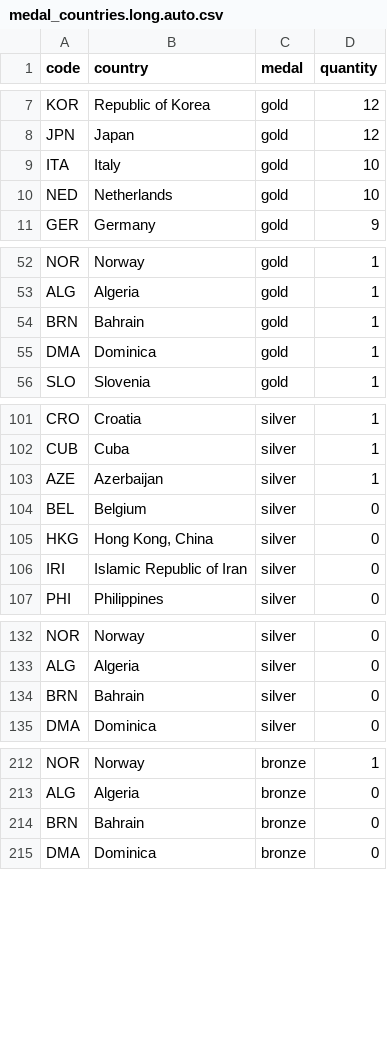
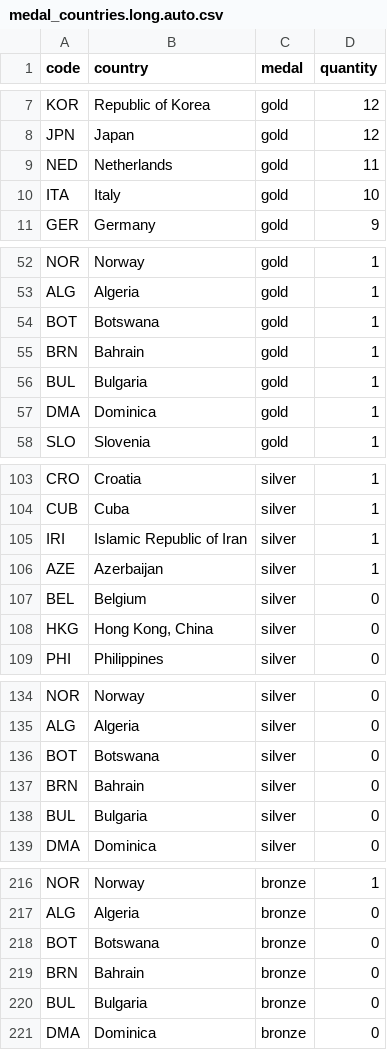
Before and after one commit to taniki/paris2024-data, a CSV file: datasets/medal_countries.long.auto.csv, drawn as a sheet; only a part is shown, gaps mark what is left out; the diff covers the shown part only.

```diff
--- a/datasets/medal_countries.long.auto.csv
+++ b/datasets/medal_countries.long.auto.csv
@@ -8,4 +8,4 @@ KOR,Republic of Korea,gold,12
 JPN,Japan,gold,12
+NED,Netherlands,gold,11
 ITA,Italy,gold,10
-NED,Netherlands,gold,10
 GER,Germany,gold,9
@@ -53,3 +53,5 @@ NOR,Norway,gold,1
 ALG,Algeria,gold,1
+BOT,Botswana,gold,1
 BRN,Bahrain,gold,1
+BUL,Bulgaria,gold,1
 DMA,Dominica,gold,1
@@ -102,2 +104,3 @@ CRO,Croatia,silver,1
 CUB,Cuba,silver,1
+IRI,Islamic Republic of Iran,silver,1
 AZE,Azerbaijan,silver,1
@@ -105,3 +108,2 @@ BEL,Belgium,silver,0
 HKG,"Hong Kong, China",silver,0
-IRI,Islamic Republic of Iran,silver,0
 PHI,Philippines,silver,0
@@ -133,3 +135,5 @@ NOR,Norway,silver,0
 ALG,Algeria,silver,0
+BOT,Botswana,silver,0
 BRN,Bahrain,silver,0
+BUL,Bulgaria,silver,0
 DMA,Dominica,silver,0
@@ -213,3 +217,5 @@ NOR,Norway,bronze,1
 ALG,Algeria,bronze,0
+BOT,Botswana,bronze,0
 BRN,Bahrain,bronze,0
+BUL,Bulgaria,bronze,0
 DMA,Dominica,bronze,0
```
Also changed, not shown: 4 moved rows and 4 edited cells elsewhere in this file, datasets/medal_countries.wide.auto.csv, datasets/medallists.csv, 2 other files.
